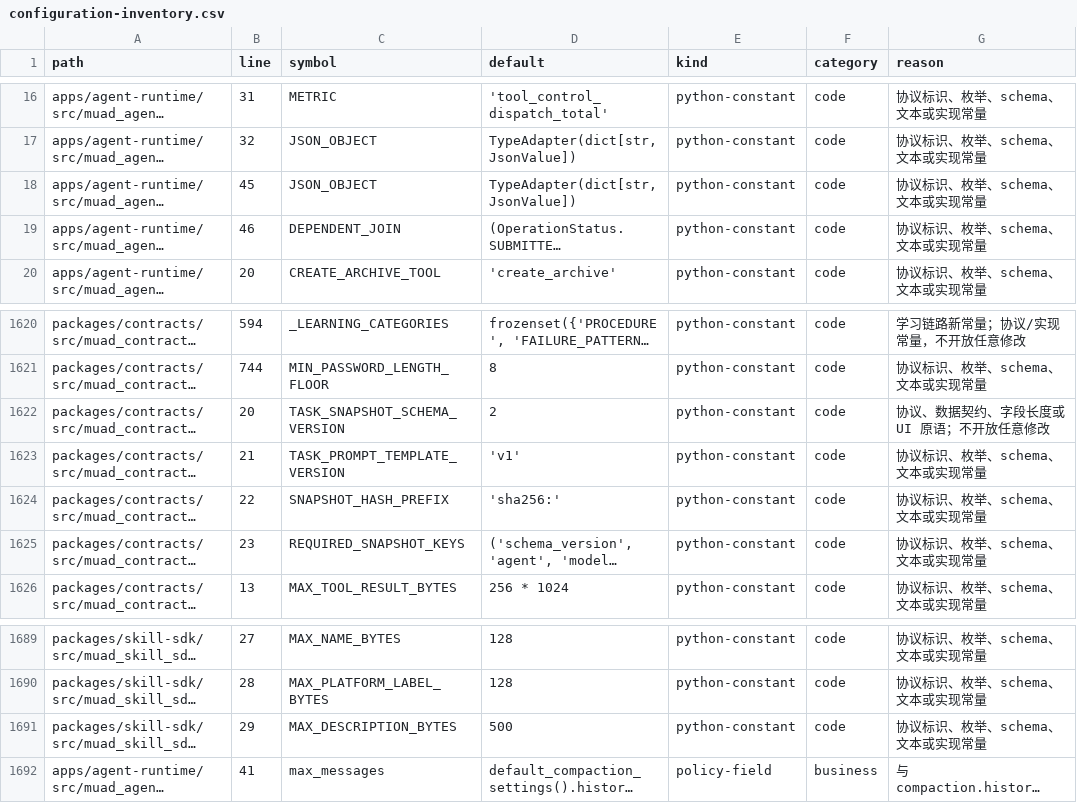
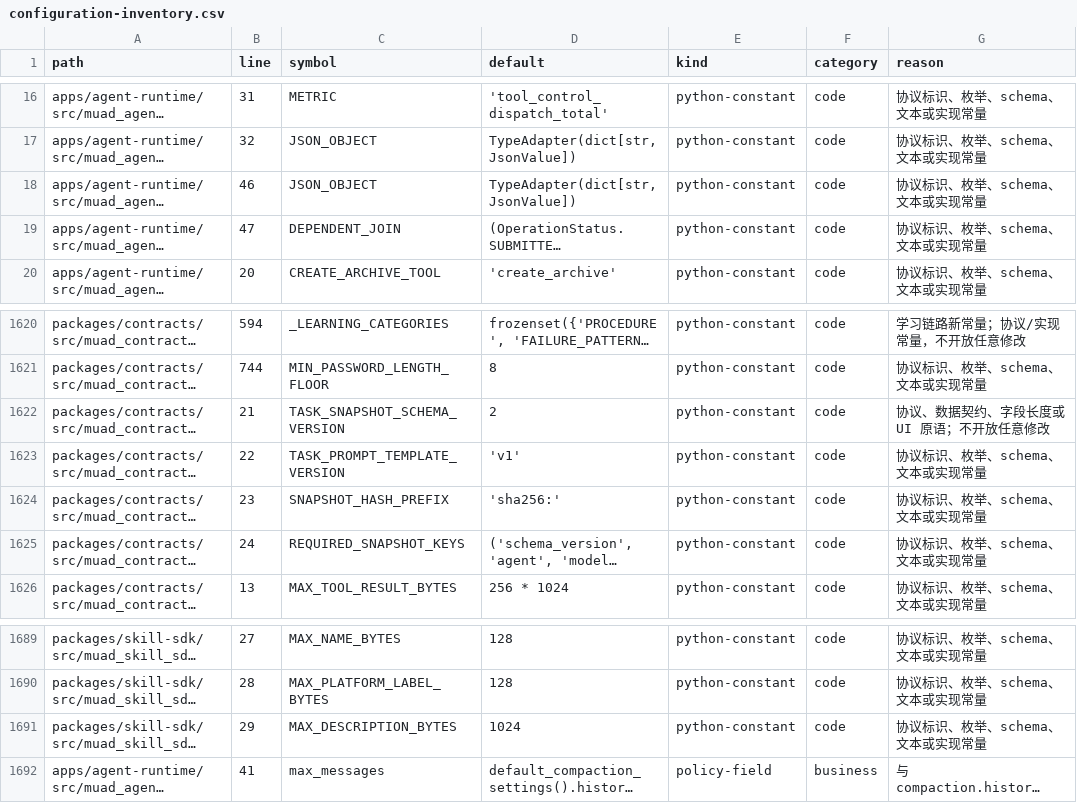
Before and after one commit to Michaelxwb/fluxion-harness, a CSV file: docs/configuration-inventory.csv, drawn as a sheet; only a part is shown, gaps mark what is left out; long unchanged cells end in …; the diff covers the shown part only; the diff names each change by its address in the sheet, - before the commit and + after, or states it on an @@ line.

```diff
--- a/docs/configuration-inventory.csv
+++ b/docs/configuration-inventory.csv
-B18 (line): 45
+B18 (line): 46
-B19 (line): 46
+B19 (line): 47
-B1622 (line): 20
+B1622 (line): 21
-B1623 (line): 21
+B1623 (line): 22
-B1624 (line): 22
+B1624 (line): 23
-B1625 (line): 23
+B1625 (line): 24
-D1691 (default): 500
+D1691 (default): 1024
```
Also changed, not shown: 4 added rows and 44 edited cells elsewhere in this file, 20 other files.
